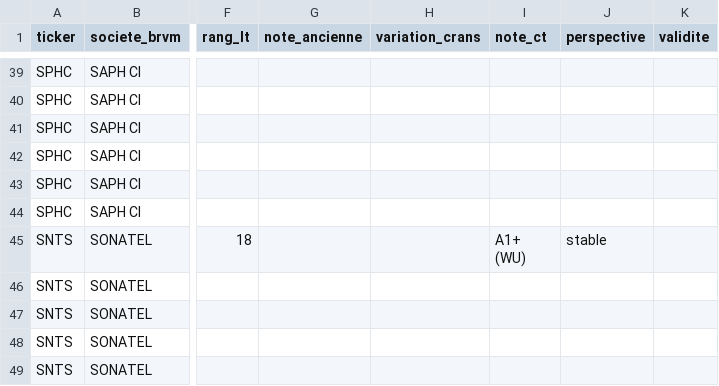
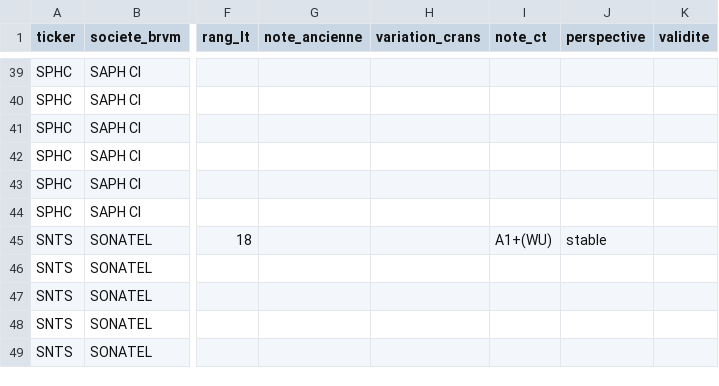
Before and after one commit to armelrosario-sys/brvm-data-pipeline, a CSV file: collecte/notations_financieres.csv, drawn as a sheet; only a part is shown, gaps mark what is left out; ↵ is a line break in a cell; the diff covers the shown part only; the diff names each change by its address in the sheet, - before the commit and + after, or states it on an @@ line.

```diff
--- a/collecte/notations_financieres.csv
+++ b/collecte/notations_financieres.csv
-I45 (note_ct): A1+ ↵ (WU)
+I45 (note_ct): A1+(WU)
```
Also changed, not shown: 2 added rows, 2 removed rows, 1 moved row and 7 edited cells elsewhere in this file, 1 other file.
